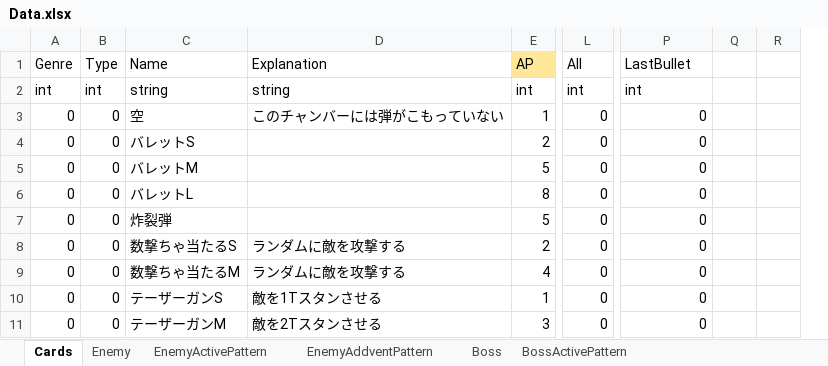
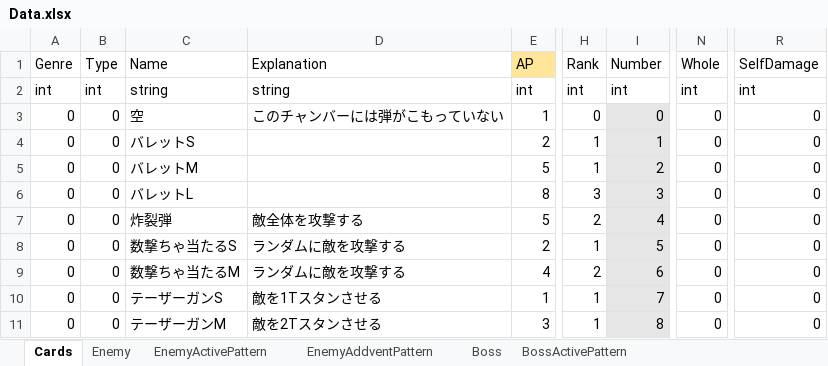
Before and after one commit to asaburo3983/LoveBullet, an Excel workbook: 管理/素材用エクセル/Data.xlsx, sheet Cards, drawn as a sheet; only a part is shown, gaps mark what is left out; values as stored, in another font and other column widths than the file's, no borders; conditional formats not drawn; removed rows and columns are numbered as before the commit, all else as after; the diff covers the shown part only; the diff names each change by its address in the sheet, - before the commit and + after, or states it on an @@ line.

```diff
--- a/管理/素材用エクセル/Data.xlsx (sheet Cards)
+++ b/管理/素材用エクセル/Data.xlsx (sheet Cards)
+column H (Rank), rows 2-11: int | 0 | 1 | 1 | 3 | 2 | 1 | 2 | 1 | 1
+column I (Number), rows 2-11: int | 0 | 1 | 2 | 3 | 4 | 5 | 6 | 7 | 8
-column Q, empty
-column R, empty
-N1: All
+N1: Whole
-R1: LastBullet
+R1: SelfDamage
-D7 (Explanation): (empty)
+D7 (Explanation): 敵全体を攻撃する
```
Also changed, not shown: 142 added rows and 40 edited cells elsewhere in this sheet.
